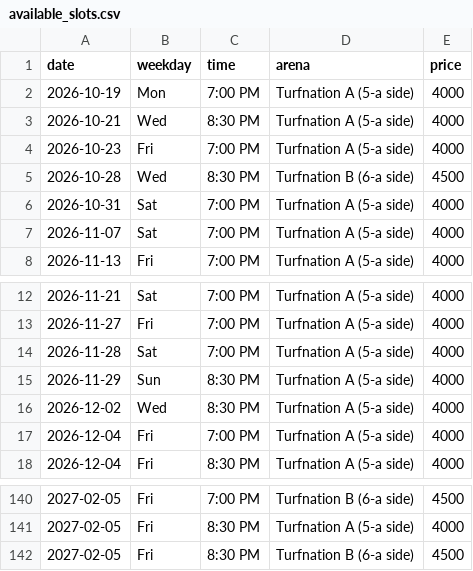
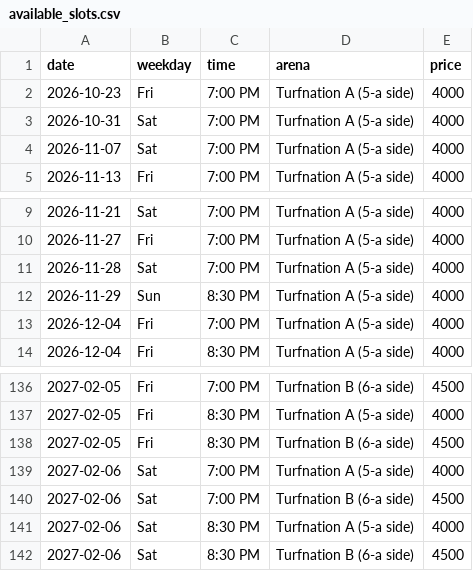
Before and after one commit to wazedrifat/Turnation-Automation, a CSV file: available_slots.csv, drawn as a sheet; only a part is shown, gaps mark what is left out; removed rows and columns are numbered as before the commit, all else as after; the diff names each change by its address in the sheet, - before the commit and + after, or states it on an @@ line.

```diff
--- a/available_slots.csv
+++ b/available_slots.csv
-row 2: 2026-10-19 | Mon | 7:00 PM | Turfnation A (5-a side) | 4000
-row 3: 2026-10-21 | Wed | 8:30 PM | Turfnation A (5-a side) | 4000
-row 5: 2026-10-28 | Wed | 8:30 PM | Turfnation B (6-a side) | 4500
-row 16: 2026-12-02 | Wed | 8:30 PM | Turfnation A (5-a side) | 4000
+row 139: 2027-02-06 | Sat | 7:00 PM | Turfnation A (5-a side) | 4000
+row 140: 2027-02-06 | Sat | 7:00 PM | Turfnation B (6-a side) | 4500
+row 141: 2027-02-06 | Sat | 8:30 PM | Turfnation A (5-a side) | 4000
+row 142: 2027-02-06 | Sat | 8:30 PM | Turfnation B (6-a side) | 4500
```
